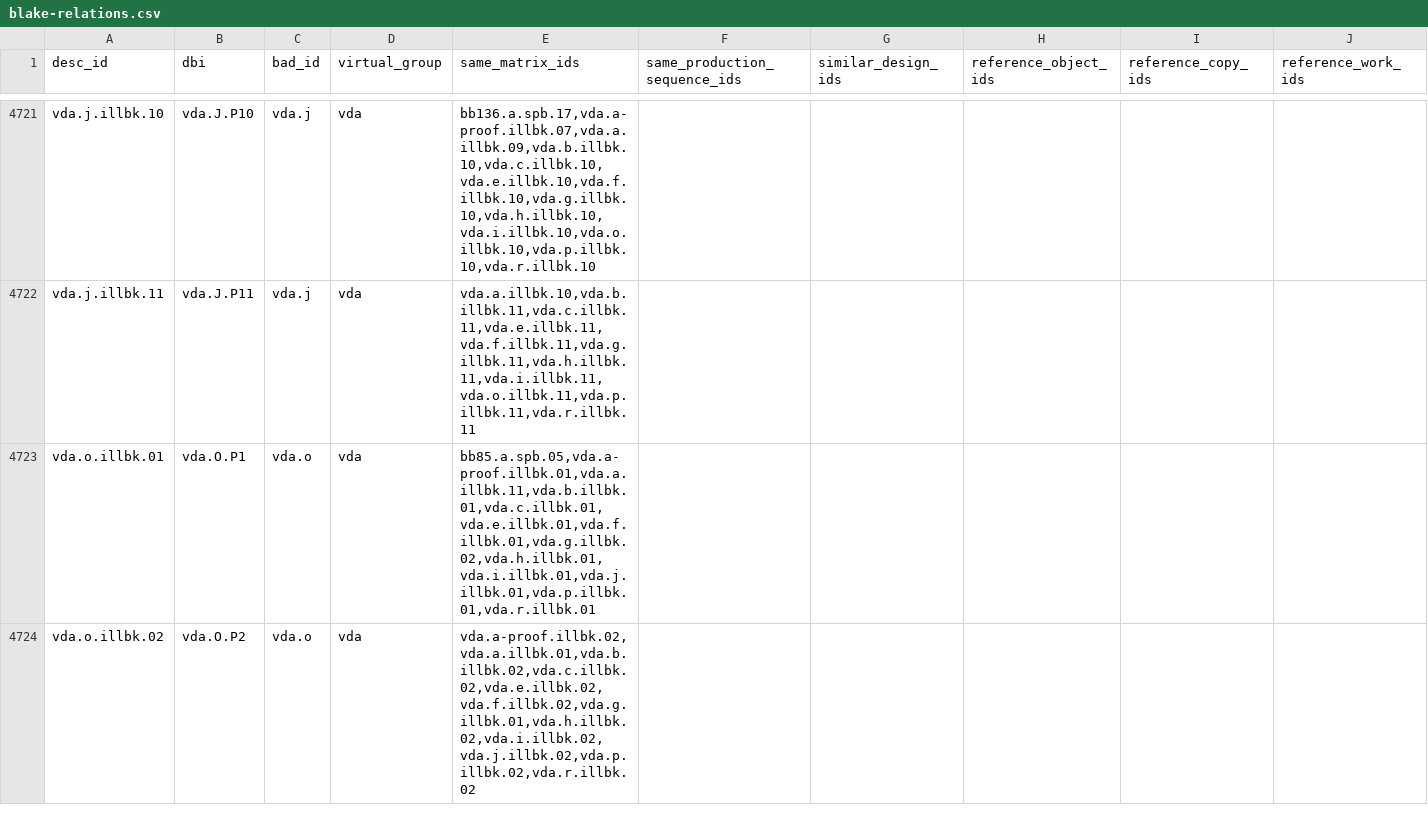
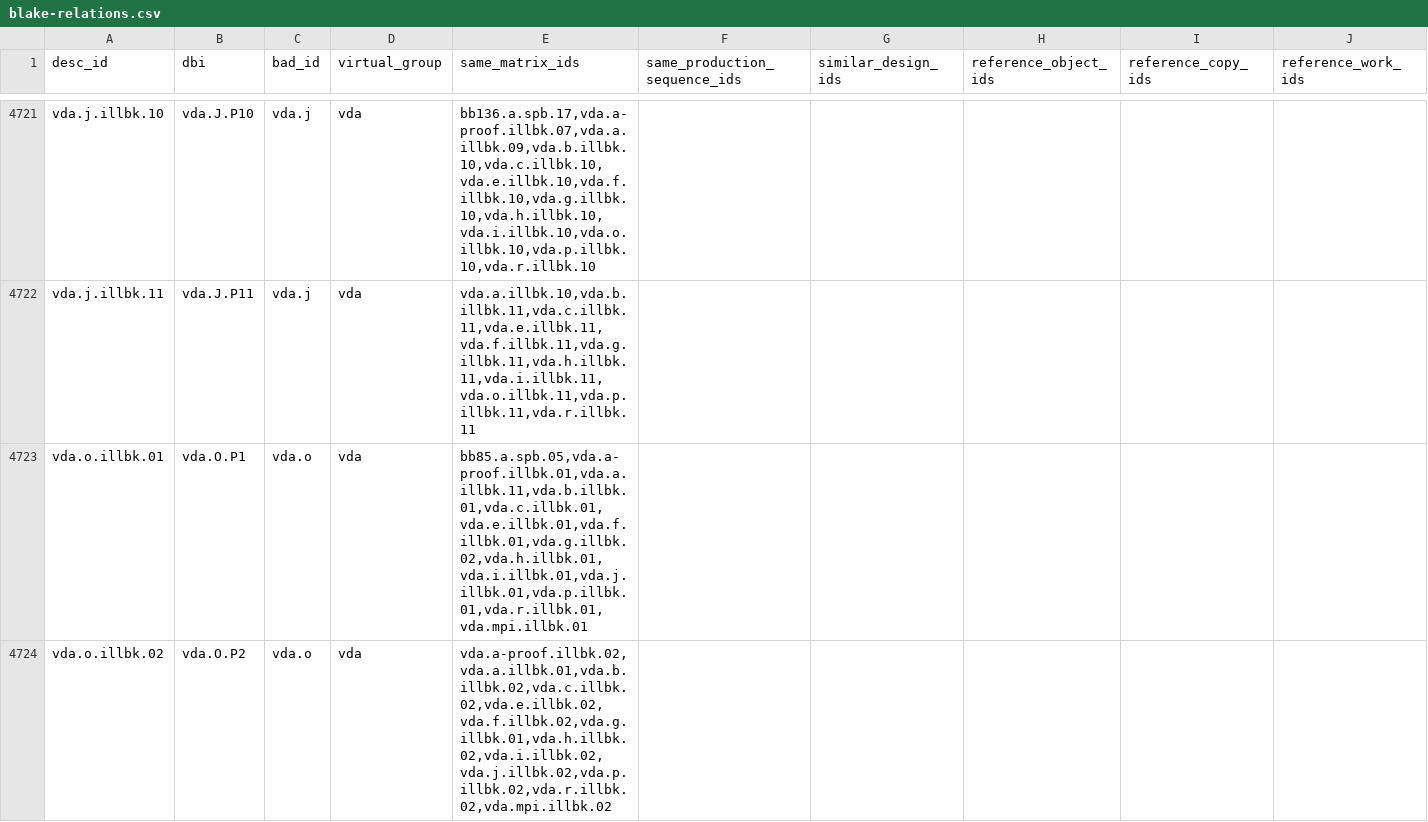
Before and after one commit to blakearchive/data, a CSV file: csv/blake-relations.csv, drawn as a sheet; only a part is shown, gaps mark what is left out; the diff covers the shown part only; the diff names each change by its address in the sheet, - before the commit and + after, or states it on an @@ line.

```diff
--- a/csv/blake-relations.csv
+++ b/csv/blake-relations.csv
-E4723 (same_matrix_ids): bb85.a.spb.05,vda.a-proof.illbk.01,vda.a.illbk.11,vda.b.illbk.01,vda.c.illbk.01,vda.e.illbk.01,vda.f.illbk.01,vda.g.illbk.02,vda.h.illbk.01,vda.i.illbk.01,vda.j.illbk.01,vda.p.illbk.01,vda.r.illbk.01
+E4723 (same_matrix_ids): bb85.a.spb.05,vda.a-proof.illbk.01,vda.a.illbk.11,vda.b.illbk.01,vda.c.illbk.01,vda.e.illbk.01,vda.f.illbk.01,vda.g.illbk.02,vda.h.illbk.01,vda.i.illbk.01,vda.j.illbk.01,vda.p.illbk.01,vda.r.illbk.01,vda.mpi.illbk.01
-E4724 (same_matrix_ids): vda.a-proof.illbk.02,vda.a.illbk.01,vda.b.illbk.02,vda.c.illbk.02,vda.e.illbk.02,vda.f.illbk.02,vda.g.illbk.01,vda.h.illbk.02,vda.i.illbk.02,vda.j.illbk.02,vda.p.illbk.02,vda.r.illbk.02
+E4724 (same_matrix_ids): vda.a-proof.illbk.02,vda.a.illbk.01,vda.b.illbk.02,vda.c.illbk.02,vda.e.illbk.02,vda.f.illbk.02,vda.g.illbk.01,vda.h.illbk.02,vda.i.illbk.02,vda.j.illbk.02,vda.p.illbk.02,vda.r.illbk.02,vda.mpi.illbk.02
```
Also changed, not shown: 36 edited cells elsewhere in this file.
